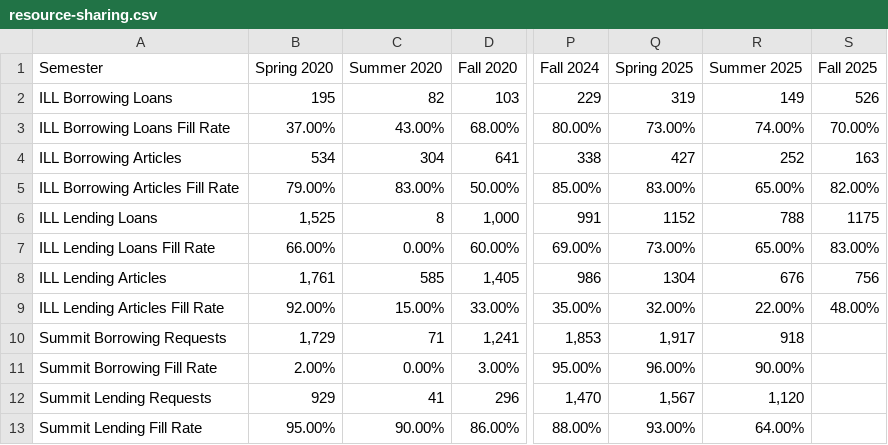
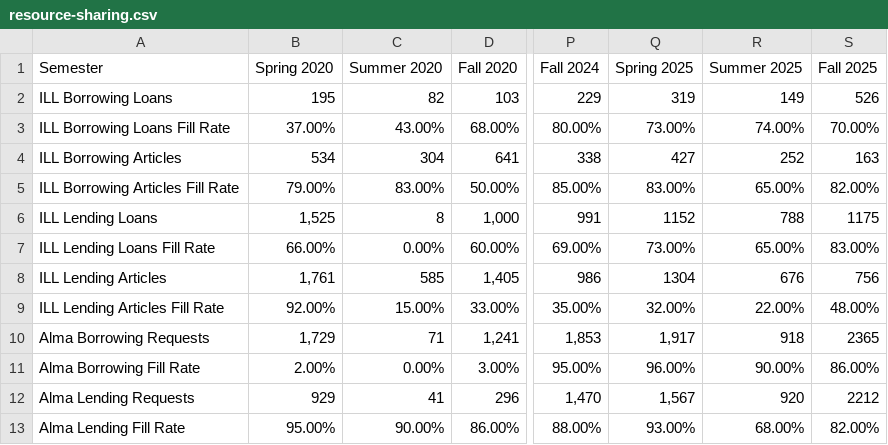
Before and after one commit to uidaholib/kpis, a CSV file: kpidata/resource-sharing.csv, drawn as a sheet; only a part is shown, gaps mark what is left out; the diff names each change by its address in the sheet, - before the commit and + after, or states it on an @@ line.

Commit message:
Update resource-sharing.csv

```diff
--- a/kpidata/resource-sharing.csv
+++ b/kpidata/resource-sharing.csv
-A10 (Semester): Summit Borrowing Requests
+A10 (Semester): Alma Borrowing Requests
-S10 (Fall 2025): (empty)
+S10 (Fall 2025): 2365
-A11 (Semester): Summit Borrowing Fill Rate
+A11 (Semester): Alma Borrowing Fill Rate
-S11 (Fall 2025): (empty)
+S11 (Fall 2025): 86.00%
-A12 (Semester): Summit Lending Requests
+A12 (Semester): Alma Lending Requests
-R12 (Summer 2025): 1,120
+R12 (Summer 2025): 920
-S12 (Fall 2025): (empty)
+S12 (Fall 2025): 2212
-A13 (Semester): Summit Lending Fill Rate
+A13 (Semester): Alma Lending Fill Rate
-R13 (Summer 2025): 64.00%
+R13 (Summer 2025): 68.00%
-S13 (Fall 2025): (empty)
+S13 (Fall 2025): 82.00%
```
